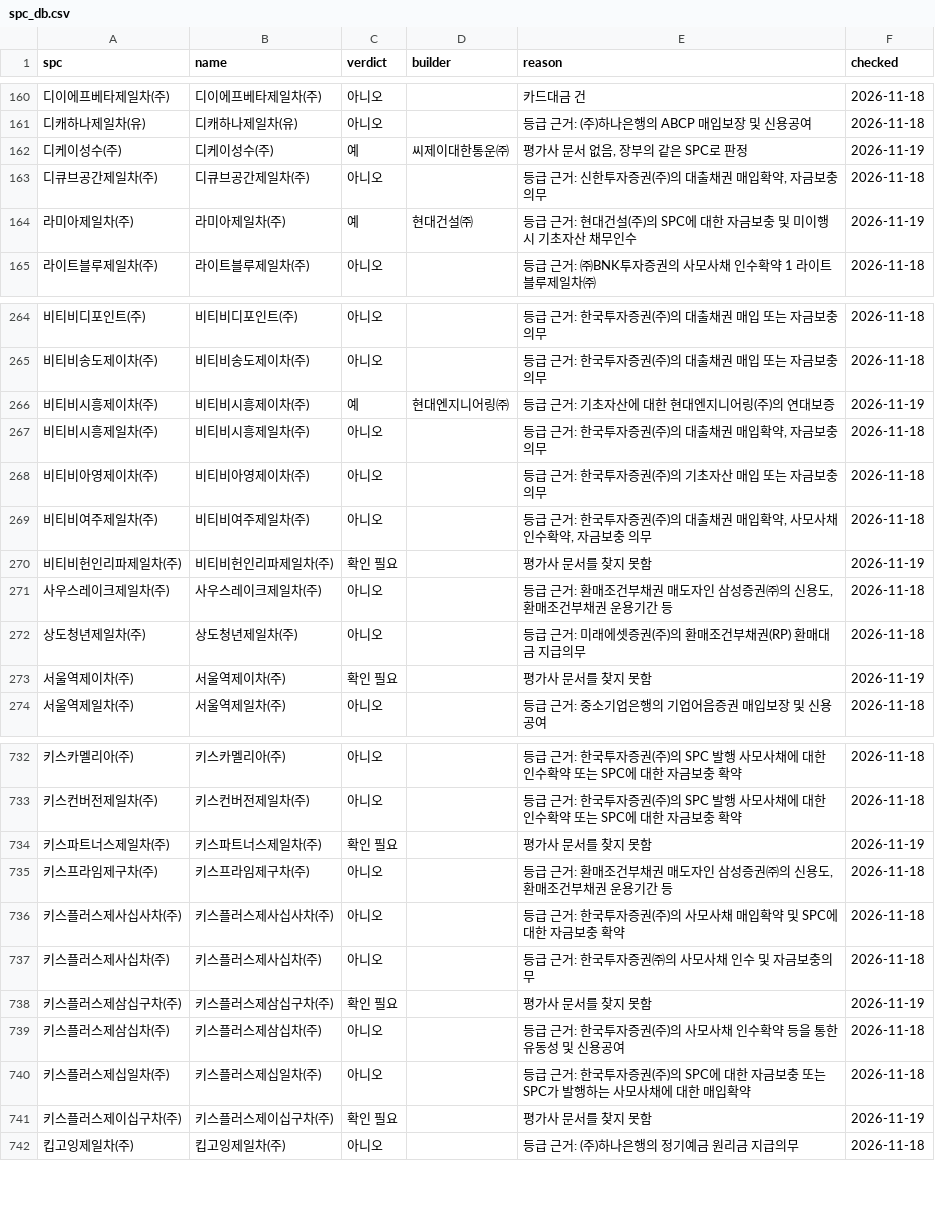
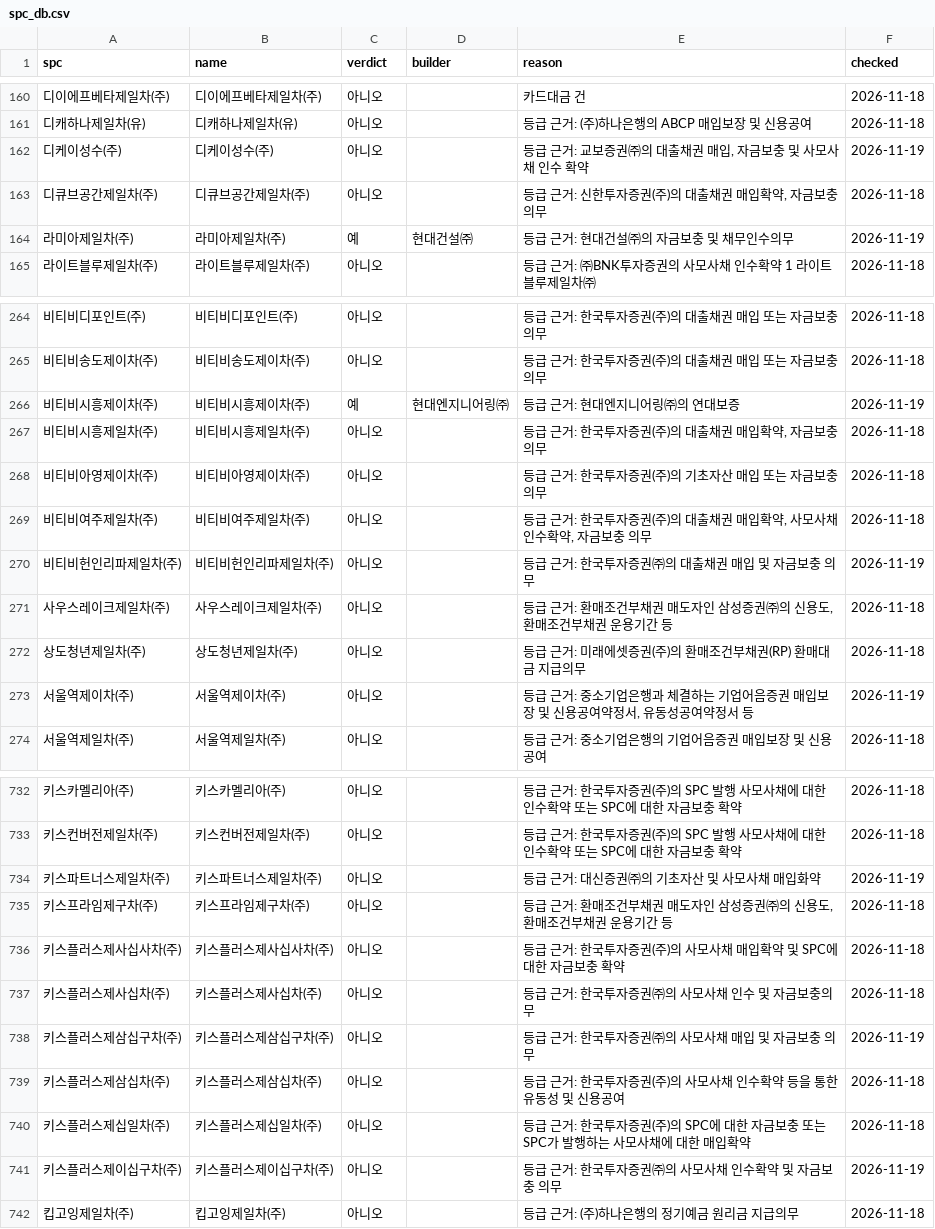
Before and after one commit to goldsohnmin-alt/spc_rates, a CSV file: state/spc_db.csv, drawn as a sheet; only a part is shown, gaps mark what is left out; the diff covers the shown part only.

```diff
--- a/state/spc_db.csv
+++ b/state/spc_db.csv
@@ -161,5 +161,5 @@
 디캐하나제일차(유),디캐하나제일차(유),아니오,,등급 근거: (주)하나은행의 ABCP 매입보장 및 신용공여,2026-11-18
-디케이성수(주),디케이성수(주),예,씨제이대한통운㈜,"평가사 문서 없음, 장부의 같은 SPC로 판정",2026-11-19
+디케이성수(주),디케이성수(주),아니오,,"등급 근거: 교보증권㈜의 대출채권 매입, 자금보충 및 사모사채 인수 확약",2026-11-19
 디큐브공간제일차(주),디큐브공간제일차(주),아니오,,"등급 근거: 신한투자증권(주)의 대출채권 매입확약, 자금보충 의무",2026-11-18
-라미아제일차(주),라미아제일차(주),예,현대건설㈜,등급 근거: 현대건설(주)의 SPC에 대한 자금보충 및 미이행시 기초자산 채무인수,2026-11-19
+라미아제일차(주),라미아제일차(주),예,현대건설㈜,등급 근거: 현대건설㈜의 자금보충 및 채무인수의무,2026-11-19
 라이트블루제일차(주),라이트블루제일차(주),아니오,,등급 근거: ㈜BNK투자증권의 사모사채 인수확약 1 라이트블루제일차㈜,2026-11-18
@@ -265,3 +265,3 @@
 비티비송도제이차(주),비티비송도제이차(주),아니오,,등급 근거: 한국투자증권(주)의 대출채권 매입 또는 자금보충의무,2026-11-18
-비티비시흥제이차(주),비티비시흥제이차(주),예,현대엔지니어링㈜,등급 근거: 기초자산에 대한 현대엔지니어링(주)의 연대보증,2026-11-19
+비티비시흥제이차(주),비티비시흥제이차(주),예,현대엔지니어링㈜,등급 근거: 현대엔지니어링㈜의 연대보증,2026-11-19
 비티비시흥제일차(주),비티비시흥제일차(주),아니오,,"등급 근거: 한국투자증권(주)의 대출채권 매입확약, 자금보충 의무",2026-11-18
@@ -269,6 +269,6 @@
 비티비여주제일차(주),비티비여주제일차(주),아니오,,"등급 근거: 한국투자증권(주)의 대출채권 매입확약, 사모사채 인수확약, 자금보충 의무",2026-11-18
-비티비헌인리파제일차(주),비티비헌인리파제일차(주),확인 필요,,평가사 문서를 찾지 못함,2026-11-19
+비티비헌인리파제일차(주),비티비헌인리파제일차(주),아니오,,등급 근거: 한국투자증권㈜의 대출채권 매입 및 자금보충 의무,2026-11-19
 사우스레이크제일차(주),사우스레이크제일차(주),아니오,,"등급 근거: 환매조건부채권 매도자인 삼성증권㈜의 신용도, 환매조건부채권 운용기간 등",2026-11-18
 상도청년제일차(주),상도청년제일차(주),아니오,,등급 근거: 미래에셋증권(주)의 환매조건부채권(RP) 환매대금 지급의무,2026-11-18
-서울역제이차(주),서울역제이차(주),확인 필요,,평가사 문서를 찾지 못함,2026-11-19
+서울역제이차(주),서울역제이차(주),아니오,,"등급 근거: 중소기업은행과 체결하는 기업어음증권 매입보장 및 신용공여약정서, 유동성공여약정서 등",2026-11-19
 서울역제일차(주),서울역제일차(주),아니오,,등급 근거: 중소기업은행의 기업어음증권 매입보장 및 신용공여,2026-11-18
@@ -733,3 +733,3 @@
 키스컨버전제일차(주),키스컨버전제일차(주),아니오,,등급 근거: 한국투자증권(주)의 SPC 발행 사모사채에 대한 인수확약 또는 SPC에 대한 자금보충 확약,2026-11-18
-키스파트너스제일차(주),키스파트너스제일차(주),확인 필요,,평가사 문서를 찾지 못함,2026-11-19
+키스파트너스제일차(주),키스파트너스제일차(주),아니오,,등급 근거: 대신증권㈜의 기초자산 및 사모사채 매입화약,2026-11-19
 키스프라임제구차(주),키스프라임제구차(주),아니오,,"등급 근거: 환매조건부채권 매도자인 삼성증권㈜의 신용도, 환매조건부채권 운용기간 등",2026-11-18
@@ -737,6 +737,6 @@
 키스플러스제사십차(주),키스플러스제사십차(주),아니오,,등급 근거: 한국투자증권㈜의 사모사채 인수 및 자금보충의무,2026-11-18
-키스플러스제삼십구차(주),키스플러스제삼십구차(주),확인 필요,,평가사 문서를 찾지 못함,2026-11-19
+키스플러스제삼십구차(주),키스플러스제삼십구차(주),아니오,,등급 근거: 한국투자증권㈜의 사모사채 매입 및 자금보충 의무,2026-11-19
 키스플러스제삼십차(주),키스플러스제삼십차(주),아니오,,등급 근거: 한국투자증권(주)의 사모사채 인수확약 등을 통한 유동성 및 신용공여,2026-11-18
 키스플러스제십일차(주),키스플러스제십일차(주),아니오,,등급 근거: 한국투자증권(주)의 SPC에 대한 자금보충 또는 SPC가 발행하는 사모사채에 대한 매입확약,2026-11-18
-키스플러스제이십구차(주),키스플러스제이십구차(주),확인 필요,,평가사 문서를 찾지 못함,2026-11-19
+키스플러스제이십구차(주),키스플러스제이십구차(주),아니오,,등급 근거: 한국투자증권㈜의 사모사채 인수확약 및 자금보충 의무,2026-11-19
 킵고잉제일차(주),킵고잉제일차(주),아니오,,등급 근거: (주)하나은행의 정기예금 원리금 지급의무,2026-11-18
```
Also changed, not shown: 94 edited cells elsewhere in this file, 10 other files.
